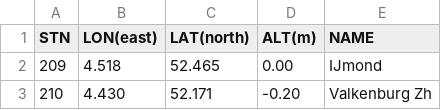
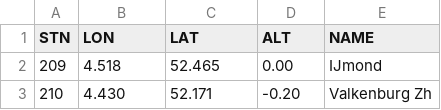
Before and after one commit to thomasnib/Improving-Pesticide-Exposure, a CSV file: Data/1. External/KNMI_Weather_Stations.csv, drawn as a sheet; only a part is shown.

```diff
--- a/Data/1. External/KNMI_Weather_Stations.csv
+++ b/Data/1. External/KNMI_Weather_Stations.csv
@@ -1,2 +1,2 @@
-STN;LON(east);LAT(north);ALT(m);NAME
+STN;LON;LAT;ALT;NAME
 209;4.518;52.465;0.00;IJmond
```
Also changed, not shown: 7 other files.
